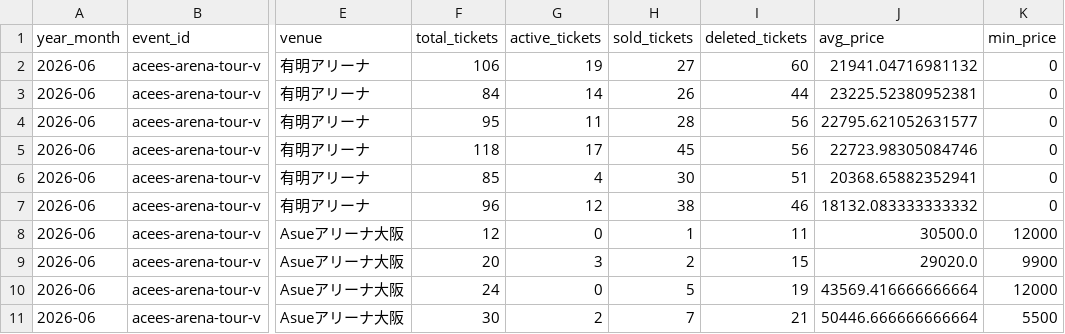
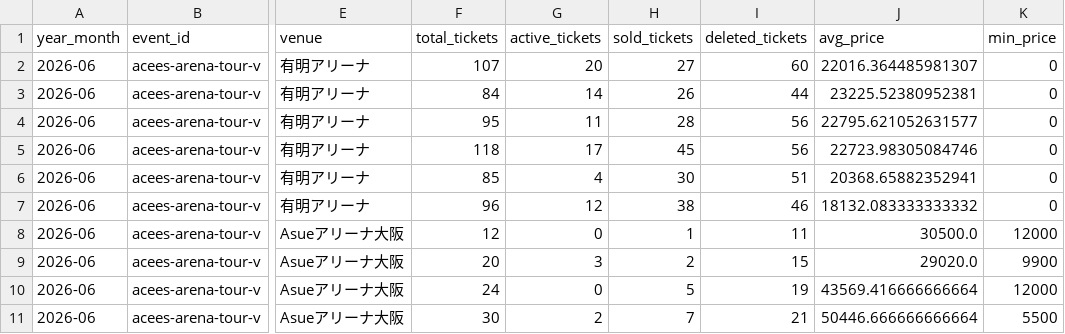
Before and after one commit to hiro8-0215/tiketen_scraping, a CSV file: data/market_snapshot/acees_2026-06.csv, drawn as a sheet; only a part is shown, gaps mark what is left out; the diff names each change by its address in the sheet, - before the commit and + after, or states it on an @@ line.

```diff
--- a/data/market_snapshot/acees_2026-06.csv
+++ b/data/market_snapshot/acees_2026-06.csv
-F2 (total_tickets): 106
+F2 (total_tickets): 107
-G2 (active_tickets): 19
+G2 (active_tickets): 20
-J2 (avg_price): 21941.04716981132
+J2 (avg_price): 22016.364485981307
```
Also changed, not shown: data/market_snapshot/ae-group_2026-04.csv, data/market_snapshot/ae-group_2026-06.csv, 51 other files.
